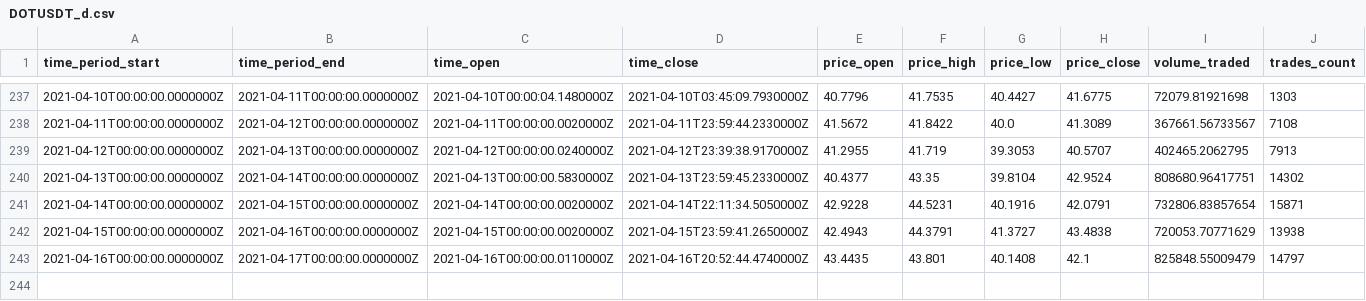
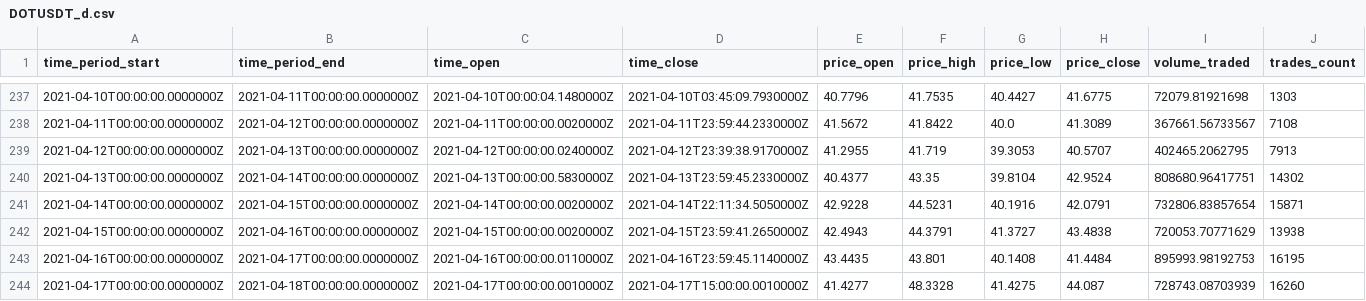
Before and after one commit to crogar/ETL-Project, a CSV file: Resources/datasets/DOTUSDT_d.csv, drawn as a sheet; only a part is shown, gaps mark what is left out.

```diff
--- a/Resources/datasets/DOTUSDT_d.csv
+++ b/Resources/datasets/DOTUSDT_d.csv
@@ -242,2 +242,3 @@ time_period_start,time_period_end,time_open,time_close,price_open,price_high,pri
 2021-04-15T00:00:00.0000000Z,2021-04-16T00:00:00.0000000Z,2021-04-15T00:00:00.0020000Z,2021-04-15T23:59:41.2650000Z,42.4943,44.3791,41.3727,43.4838,720053.70771629,13938
-2021-04-16T00:00:00.0000000Z,2021-04-17T00:00:00.0000000Z,2021-04-16T00:00:00.0110000Z,2021-04-16T20:52:44.4740000Z,43.4435,43.801,40.1408,42.1,825848.55009479,14797
+2021-04-16T00:00:00.0000000Z,2021-04-17T00:00:00.0000000Z,2021-04-16T00:00:00.0110000Z,2021-04-16T23:59:45.1140000Z,43.4435,43.801,40.1408,41.4484,895993.98192753,16195
+2021-04-17T00:00:00.0000000Z,2021-04-18T00:00:00.0000000Z,2021-04-17T00:00:00.0010000Z,2021-04-17T15:00:00.0010000Z,41.4277,48.3328,41.4275,44.087,728743.08703939,16260
```
Also changed, not shown: Resources/datasets/ADAUSDT_1h.csv, Resources/datasets/BNBUSDT_1h.csv, 20 other files.
